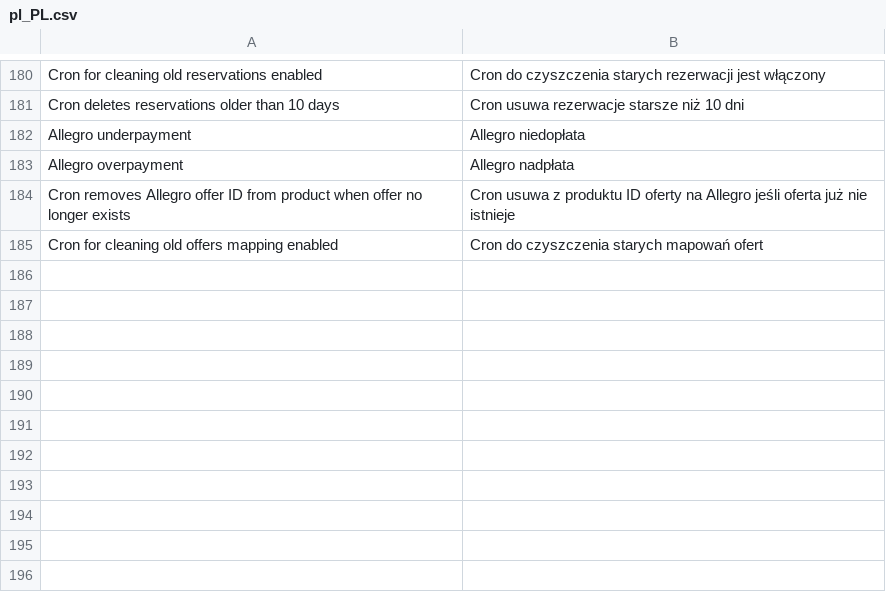
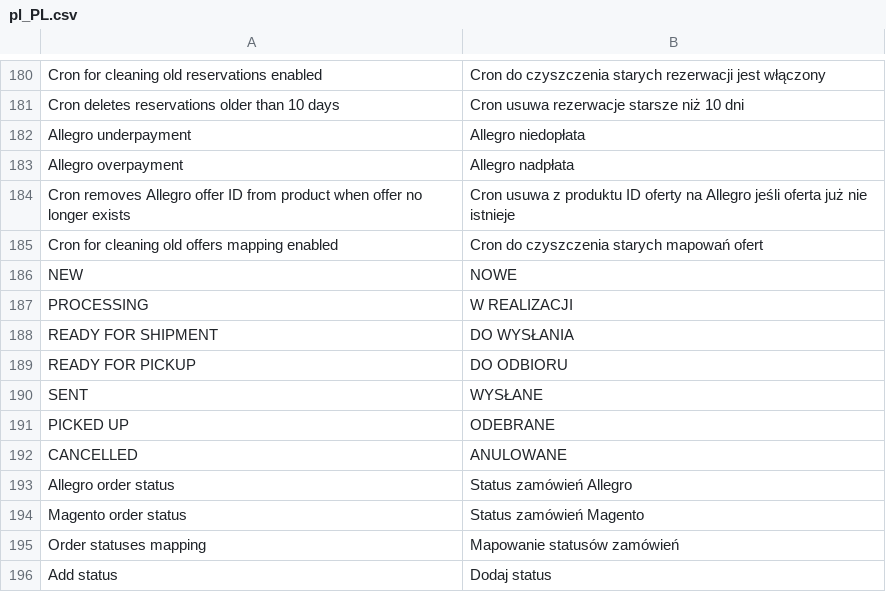
Before and after one commit to macopedia/magento2-allegro, a CSV file: i18n/pl_PL.csv, drawn as a sheet; only a part is shown, gaps mark what is left out; the diff names each change by its address in the sheet, - before the commit and + after, or states it on an @@ line.

Commit message:
Add order status support and fix issue with Api response (#102)
* Add order status support and fix issue with Api response

* Update README

Co-authored-by: Maksymilian Strzyżewski <m.strzyzewski@macopedia.pl>

```diff
--- a/i18n/pl_PL.csv
+++ b/i18n/pl_PL.csv
+row 186: NEW | NOWE
+row 187: PROCESSING | W REALIZACJI
+row 188: READY FOR SHIPMENT | DO WYSŁANIA
+row 189: READY FOR PICKUP | DO ODBIORU
+row 190: SENT | WYSŁANE
+row 191: PICKED UP | ODEBRANE
+row 192: CANCELLED | ANULOWANE
+row 193: Allegro order status | Status zamówień Allegro
+row 194: Magento order status | Status zamówień Magento
+row 195: Order statuses mapping | Mapowanie statusów zamówień
+row 196: Add status | Dodaj status
```
Also changed, not shown: 13 other files.
